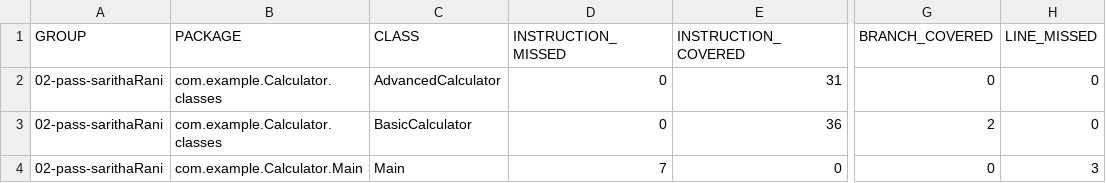
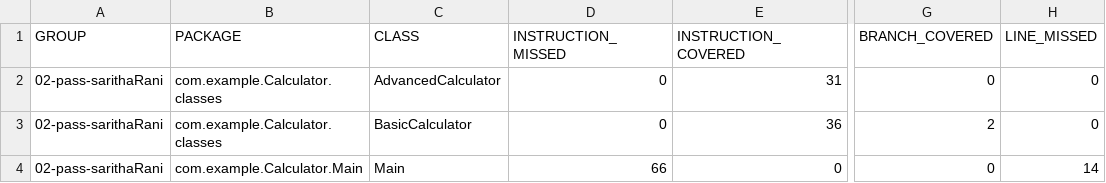
Before and after one commit to saritha-kola/02-pass-sarithaRani, a CSV file: target/jacoco-report/jacoco.csv, drawn as a sheet; only a part is shown, gaps mark what is left out; the diff names each change by its address in the sheet, - before the commit and + after, or states it on an @@ line.

```diff
--- a/target/jacoco-report/jacoco.csv
+++ b/target/jacoco-report/jacoco.csv
-D4 (INSTRUCTION_MISSED): 7
+D4 (INSTRUCTION_MISSED): 66
-H4 (LINE_MISSED): 3
+H4 (LINE_MISSED): 14
```
Also changed, not shown: 24 other files.
